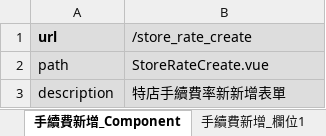
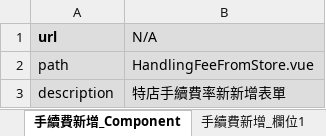
Before and after one commit to FrancoLiuDev/esun-doxc, an Excel workbook: downloads/手續費.xlsx, sheet 手續費新增_Component, drawn as a sheet; values as stored, in another font and other column widths than the file's, no borders; the diff names each change by its address in the sheet, - before the commit and + after, or states it on an @@ line.

```diff
--- a/downloads/手續費.xlsx (sheet 手續費新增_Component)
+++ b/downloads/手續費.xlsx (sheet 手續費新增_Component)
-B1: /store_rate_create
+B1: N/A
-B2 (N/A): StoreRateCreate.vue
+B2 (N/A): HandlingFeeFromStore.vue
```
Also changed, not shown: sheet 手續費新增_欄位1, 34 other files.
